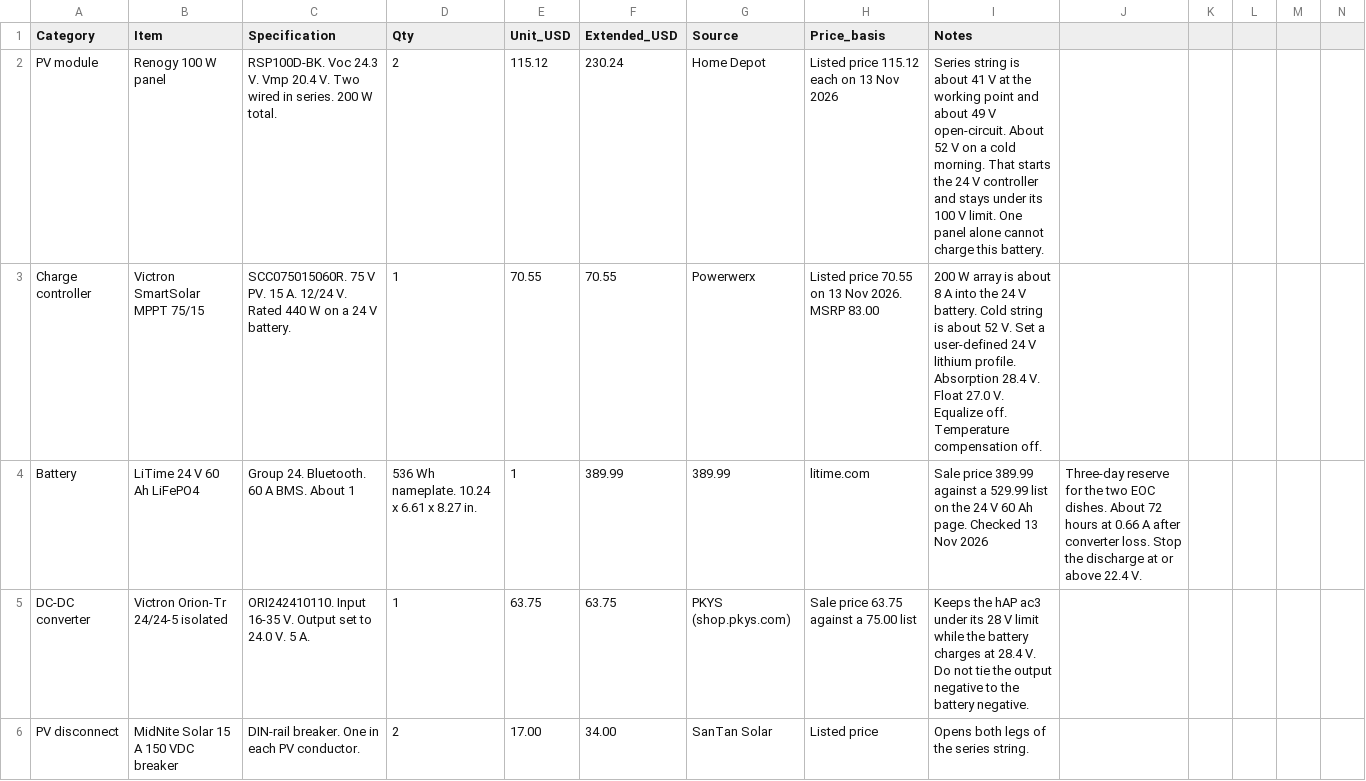
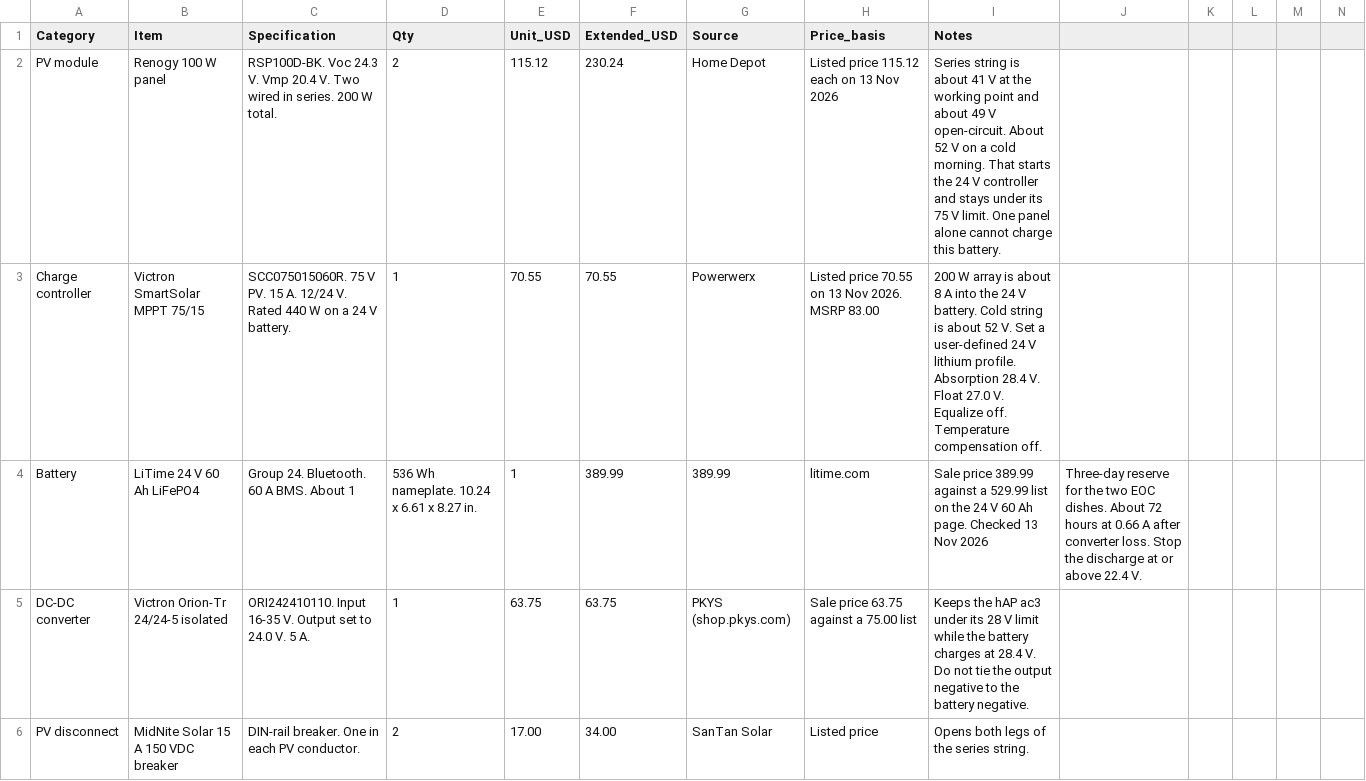
Before and after one commit to buryd/aredn-turn-key-houston, a CSV file: Solar-Power-BOM.csv, drawn as a sheet; only a part is shown; the diff covers the shown part only.

```diff
--- a/Solar-Power-BOM.csv
+++ b/Solar-Power-BOM.csv
@@ -1,3 +1,3 @@
 Category,Item,Specification,Qty,Unit_USD,Extended_USD,Source,Price_basis,Notes
-PV module,Renogy 100 W panel,RSP100D-BK. Voc 24.3 V. Vmp 20.4 V. Two wired in series. 200 W total.,2,115.12,230.24,Home Depot,Listed price 115.12 each on 13 Nov 2026,Series string is about 41 V at the working point and about 49 V open-circuit. About 52 V on a cold morning. That starts the 24 V controller and stays under its 100 V limit. One panel alone cannot charge this battery.
+PV module,Renogy 100 W panel,RSP100D-BK. Voc 24.3 V. Vmp 20.4 V. Two wired in series. 200 W total.,2,115.12,230.24,Home Depot,Listed price 115.12 each on 13 Nov 2026,Series string is about 41 V at the working point and about 49 V open-circuit. About 52 V on a cold morning. That starts the 24 V controller and stays under its 75 V limit. One panel alone cannot charge this battery.
 Charge controller,Victron SmartSolar MPPT 75/15,SCC075015060R. 75 V PV. 15 A. 12/24 V. Rated 440 W on a 24 V battery.,1,70.55,70.55,Powerwerx,Listed price 70.55 on 13 Nov 2026. MSRP 83.00,200 W array is about 8 A into the 24 V battery. Cold string is about 52 V. Set a user-defined 24 V lithium profile. Absorption 28.4 V. Float 27.0 V. Equalize off. Temperature compensation off.
```
Also changed, not shown: 5 edited cells elsewhere in this file, 1 other file.
